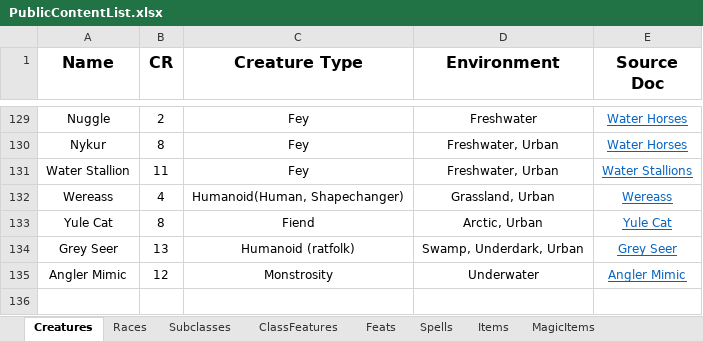
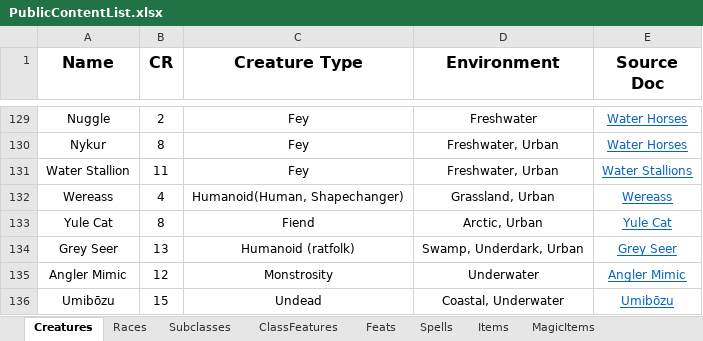
Before and after one commit to HankSnouwaert/DnD-Homebrew, an Excel workbook: PublicContentList.xlsx, sheet Creatures, drawn as a sheet; only a part is shown, gaps mark what is left out; values as stored, in another font and other column widths than the file's, no borders; conditional formats not drawn; 1 other sheet too large or unreadable and not compared; the diff names each change by its address in the sheet, - before the commit and + after, or states it on an @@ line.

Commit message:
Add Umibozu to content lists

```diff
--- a/PublicContentList.xlsx (sheet Creatures)
+++ b/PublicContentList.xlsx (sheet Creatures)
+row 136: Umibōzu | 15 | Undead | Coastal, Underwater | Umibōzu
```
Also changed, not shown: ContentList.xlsx, 2 other files.
